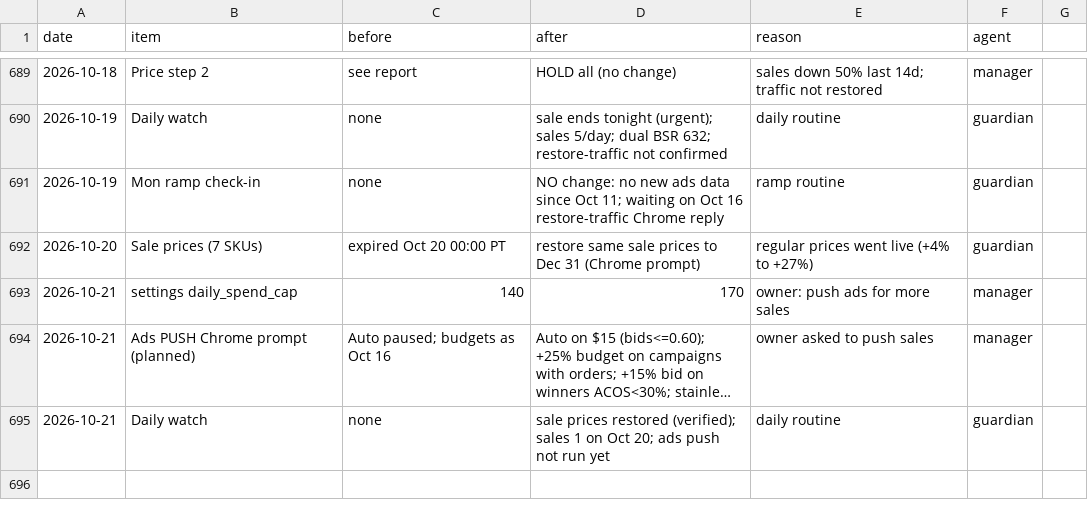
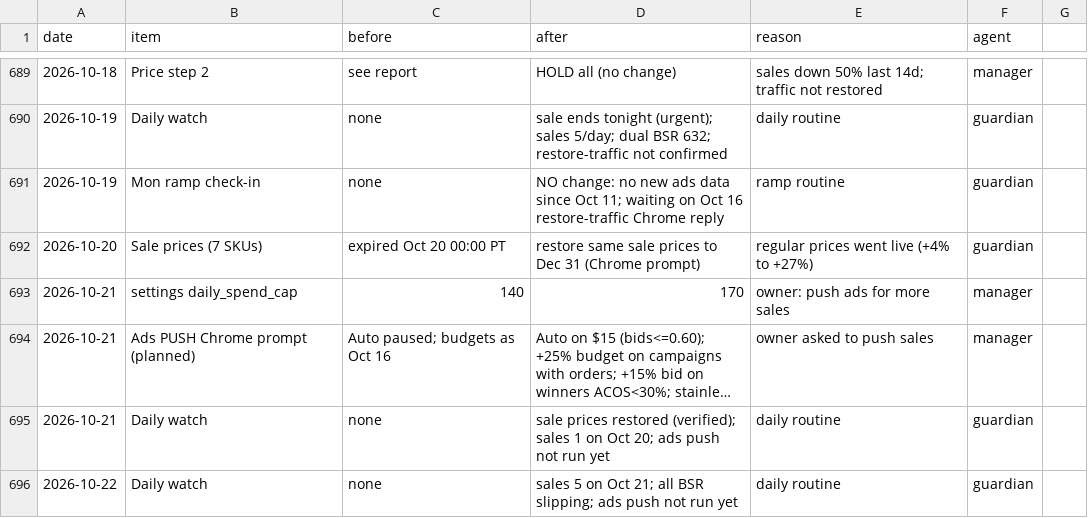
Before and after one commit to matan300106-bit/Pixel-Agents, a CSV file: petme2-ads-agent/changes-log.csv, drawn as a sheet; only a part is shown, gaps mark what is left out; long unchanged cells end in ….

```diff
--- a/petme2-ads-agent/changes-log.csv
+++ b/petme2-ads-agent/changes-log.csv
@@ -695 +695,2 @@ date,item,before,after,reason,agent
 2026-10-21,Daily watch,none,"sale prices restored (verified); sales 1 on Oct 20; ads push not run yet",daily routine,guardian
+2026-10-22,Daily watch,none,"sales 5 on Oct 21; all BSR slipping; ads push not run yet",daily routine,guardian
```
Also changed, not shown: petme2-ads-agent/reports/rank-history.csv, 1 other file.
